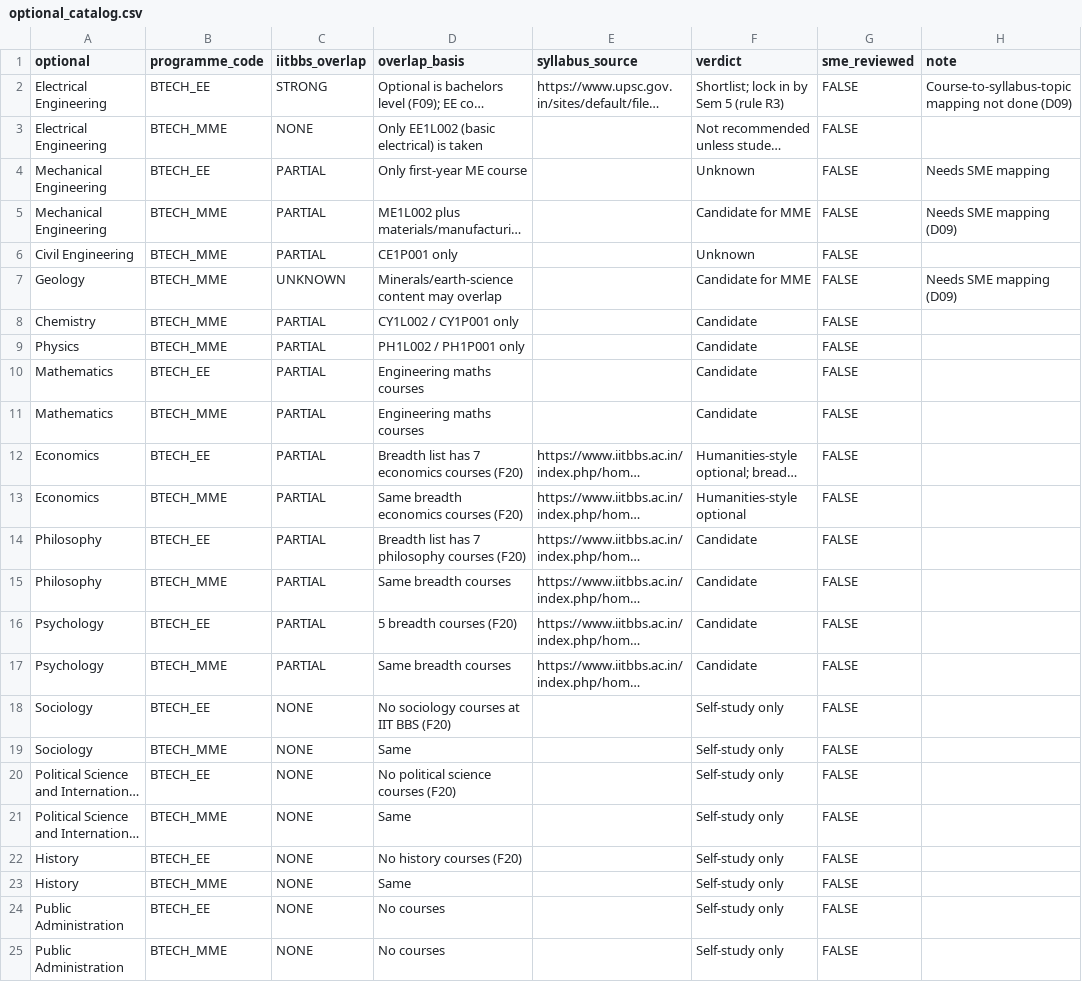
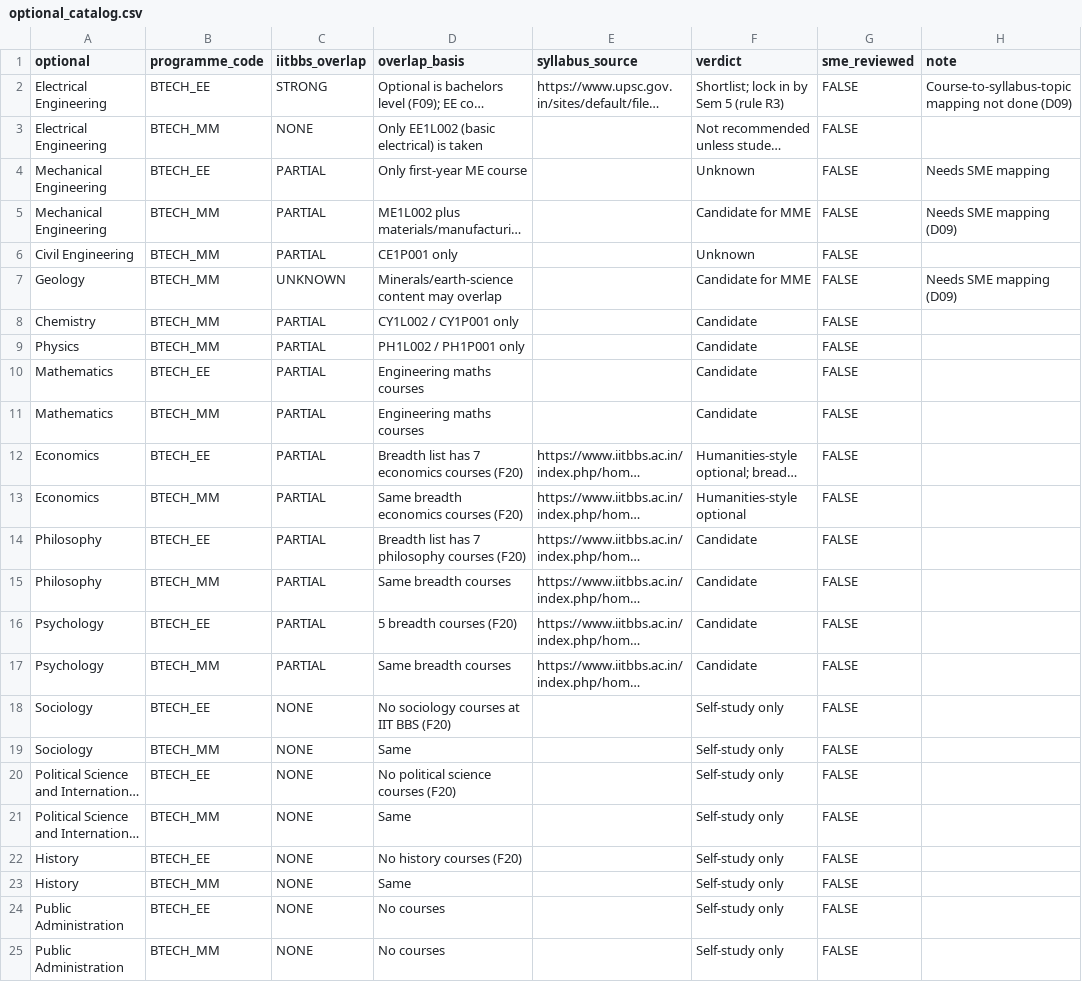
Before and after one commit to SusheelSagar4/EBuddy, a CSV file: data/raw/higher_studies/upsc/optional_catalog.csv, drawn as a sheet; long unchanged cells end in …; the diff names each change by its address in the sheet, - before the commit and + after, or states it on an @@ line.

```diff
--- a/data/raw/higher_studies/upsc/optional_catalog.csv
+++ b/data/raw/higher_studies/upsc/optional_catalog.csv
-B3 (programme_code): BTECH_MME
+B3 (programme_code): BTECH_MM
-B5:B9 (programme_code): BTECH_MME
+B5:B9 (programme_code): BTECH_MM
-B11 (programme_code): BTECH_MME
+B11 (programme_code): BTECH_MM
-B13 (programme_code): BTECH_MME
+B13 (programme_code): BTECH_MM
-B15 (programme_code): BTECH_MME
+B15 (programme_code): BTECH_MM
-B17 (programme_code): BTECH_MME
+B17 (programme_code): BTECH_MM
-B19 (programme_code): BTECH_MME
+B19 (programme_code): BTECH_MM
-B21 (programme_code): BTECH_MME
+B21 (programme_code): BTECH_MM
-B23 (programme_code): BTECH_MME
+B23 (programme_code): BTECH_MM
-B25 (programme_code): BTECH_MME
+B25 (programme_code): BTECH_MM
```
Also changed, not shown: data/raw/higher_studies/upsc/facts.csv, data/seed/kb/course_skill.csv, 20 other files.
